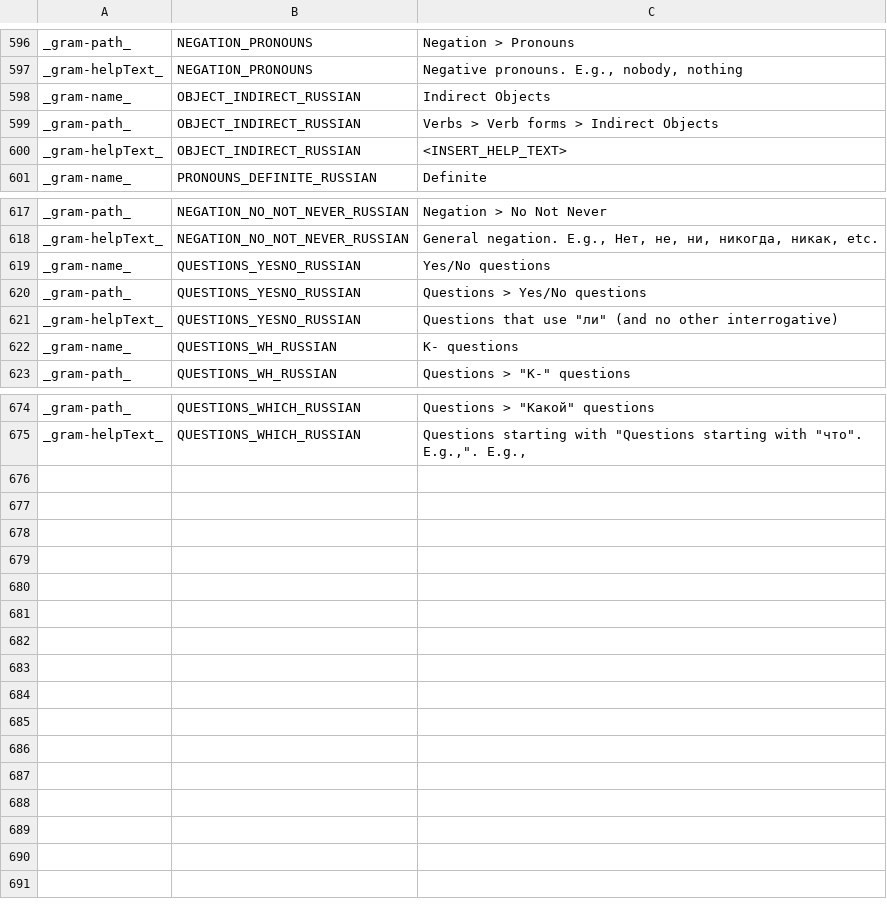
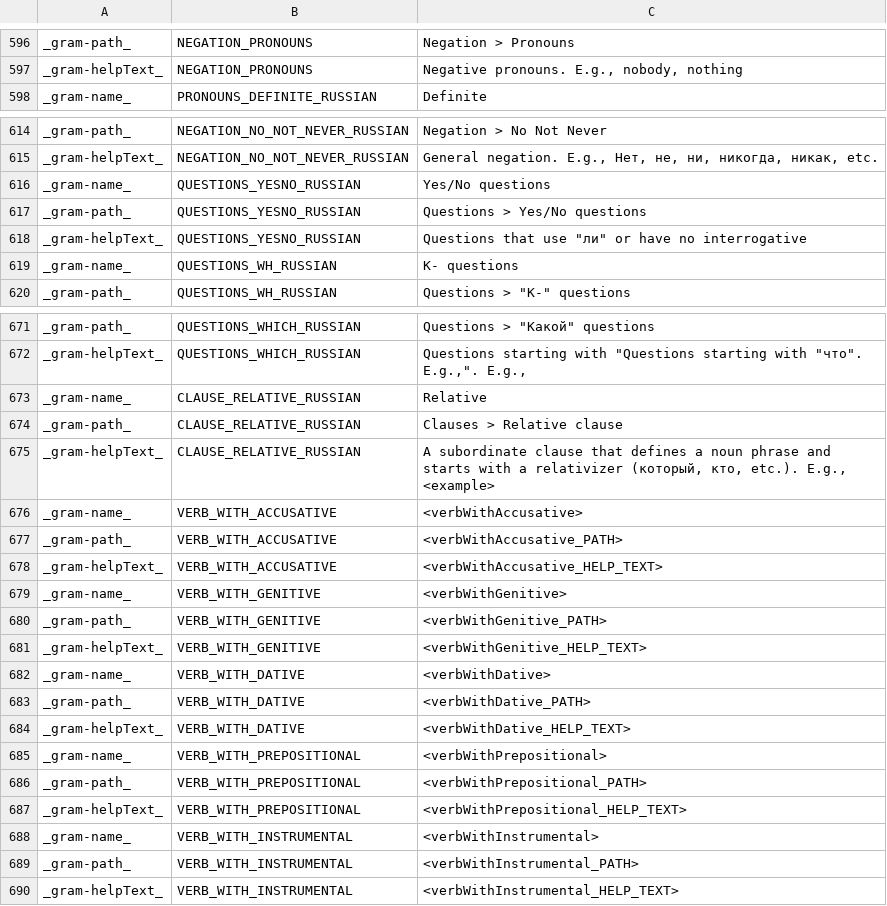
Before and after one commit to reynoldsnlp/flair, a TSV file: src/main/java/com/flair/client/localization/resources/strings-en-constructions.tsv, drawn as a sheet; only a part is shown, gaps mark what is left out; the diff covers the shown part only.

Commit message:
added constructions for verbs with objects of various cases

```diff
--- a/src/main/java/com/flair/client/localization/resources/strings-en-constructions.tsv
+++ b/src/main/java/com/flair/client/localization/resources/strings-en-constructions.tsv
@@ -597,5 +597,2 @@ _gram-path_	NEGATION_PRONOUNS	Negation > Pronouns
 _gram-helpText_	NEGATION_PRONOUNS	Negative pronouns. E.g., nobody, nothing
-_gram-name_	OBJECT_INDIRECT_RUSSIAN	Indirect Objects
-_gram-path_	OBJECT_INDIRECT_RUSSIAN	Verbs > Verb forms > Indirect Objects
-_gram-helpText_	OBJECT_INDIRECT_RUSSIAN	<INSERT_HELP_TEXT>
 _gram-name_	PRONOUNS_DEFINITE_RUSSIAN	Definite
@@ -620,3 +617,3 @@ _gram-name_	QUESTIONS_YESNO_RUSSIAN	Yes/No questions
 _gram-path_	QUESTIONS_YESNO_RUSSIAN	Questions > Yes/No questions
-_gram-helpText_	QUESTIONS_YESNO_RUSSIAN	Questions that use "ли" (and no other interrogative)
+_gram-helpText_	QUESTIONS_YESNO_RUSSIAN	Questions that use "ли" or have no interrogative
 _gram-name_	QUESTIONS_WH_RUSSIAN	"К-" questions
@@ -675 +672,19 @@ _gram-path_	QUESTIONS_WHICH_RUSSIAN	Questions > "Какой" questions
 _gram-helpText_	QUESTIONS_WHICH_RUSSIAN	Questions starting with "Questions starting with "что". E.g.,". E.g.,
+_gram-name_	CLAUSE_RELATIVE_RUSSIAN	Relative
+_gram-path_	CLAUSE_RELATIVE_RUSSIAN	Clauses > Relative clause
+_gram-helpText_	CLAUSE_RELATIVE_RUSSIAN	A subordinate clause that defines a noun phrase and starts with a relativizer (который, кто, etc.). E.g., <example>
+_gram-name_	VERB_WITH_ACCUSATIVE	<verbWithAccusative>
+_gram-path_	VERB_WITH_ACCUSATIVE	<verbWithAccusative_PATH>
+_gram-helpText_	VERB_WITH_ACCUSATIVE	<verbWithAccusative_HELP_TEXT>
+_gram-name_	VERB_WITH_GENITIVE	<verbWithGenitive>
+_gram-path_	VERB_WITH_GENITIVE	<verbWithGenitive_PATH>
+_gram-helpText_	VERB_WITH_GENITIVE	<verbWithGenitive_HELP_TEXT>
+_gram-name_	VERB_WITH_DATIVE	<verbWithDative>
+_gram-path_	VERB_WITH_DATIVE	<verbWithDative_PATH>
+_gram-helpText_	VERB_WITH_DATIVE	<verbWithDative_HELP_TEXT>
+_gram-name_	VERB_WITH_PREPOSITIONAL	<verbWithPrepositional>
+_gram-path_	VERB_WITH_PREPOSITIONAL	<verbWithPrepositional_PATH>
+_gram-helpText_	VERB_WITH_PREPOSITIONAL	<verbWithPrepositional_HELP_TEXT>
+_gram-name_	VERB_WITH_INSTRUMENTAL	<verbWithInstrumental>
+_gram-path_	VERB_WITH_INSTRUMENTAL	<verbWithInstrumental_PATH>
+_gram-helpText_	VERB_WITH_INSTRUMENTAL	<verbWithInstrumental_HELP_TEXT>
```
Also changed, not shown: 4 edited cells elsewhere in this file, src/main/java/com/flair/client/localization/resources/strings-de-constructions.tsv, src/main/java/com/flair/client/localization/resources/strings-de-general.tsv, 5 other files.
